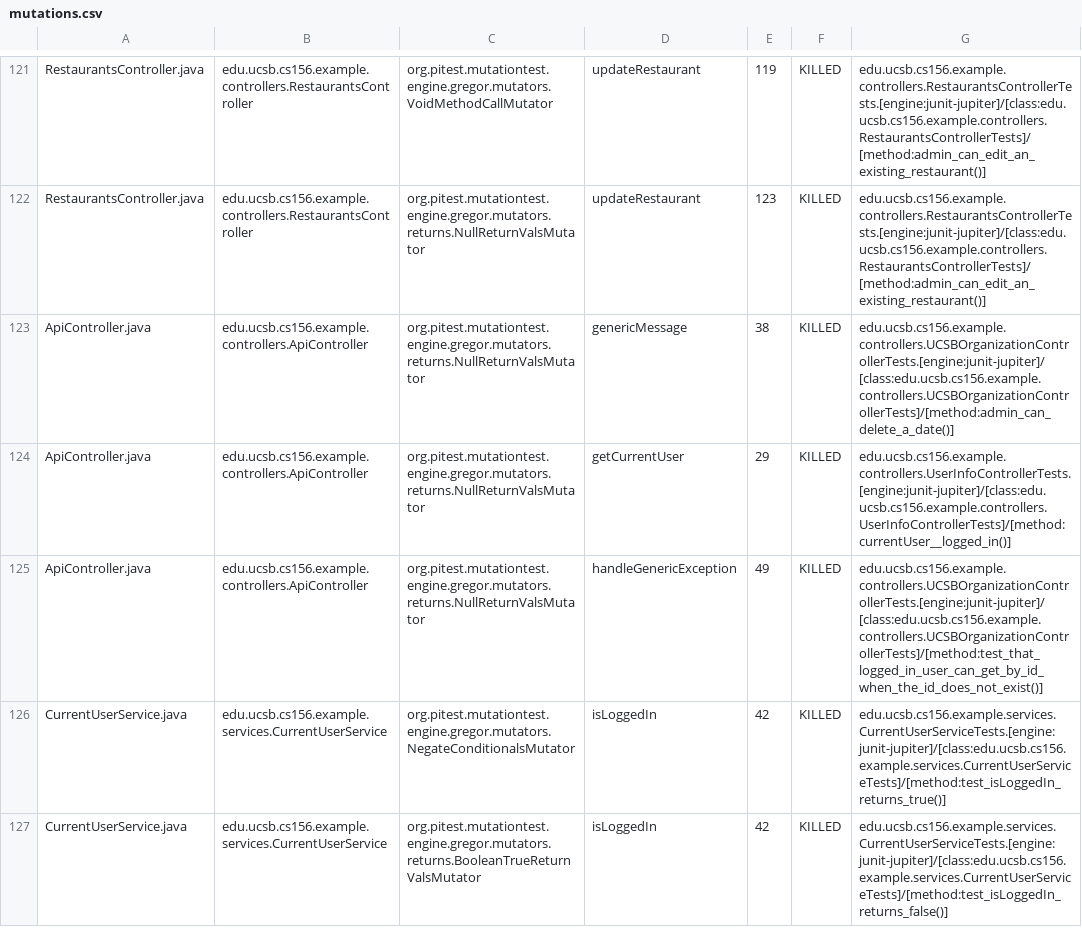
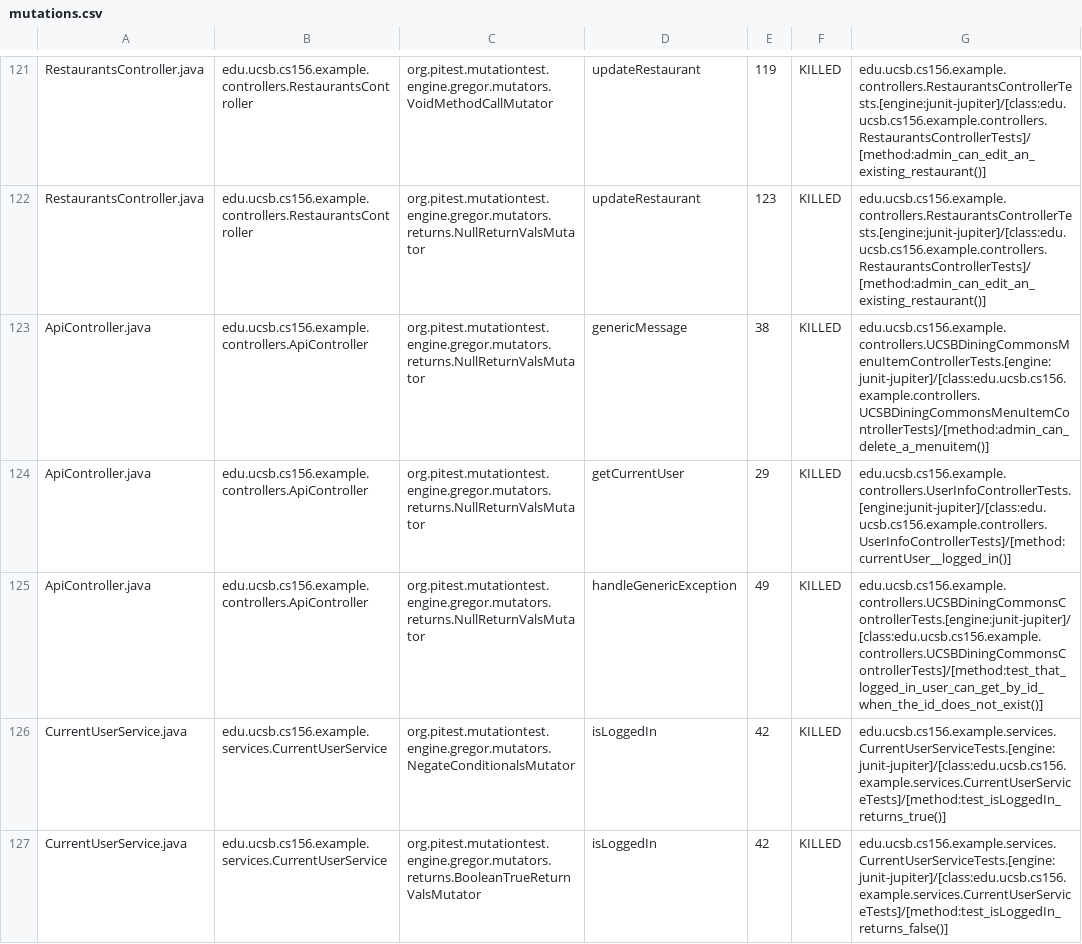
Before and after one commit to ucsb-cs156-f24/team02-staff, a CSV file: prs/70/pitest/mutations.csv, drawn as a sheet; only a part is shown, gaps mark what is left out.

Commit message:
Deploying to gh-pages from @ ucsb-cs156-f24/team02-staff@abbc1cfa0bfe04ad05278d4ff5d274c0313c5dae 🚀

```diff
--- a/prs/70/pitest/mutations.csv
+++ b/prs/70/pitest/mutations.csv
@@ -122,5 +122,5 @@ RestaurantsController.java,edu.ucsb.cs156.example.controllers.RestaurantsControl
 RestaurantsController.java,edu.ucsb.cs156.example.controllers.RestaurantsController,org.pitest.mutationtest.engine.gregor.mutators.returns.NullReturnValsMutator,updateRestaurant,123,KILLED,edu.ucsb.cs156.example.controllers.RestaurantsControllerTests.[engine:junit-jupiter]/[class:edu.ucsb.cs156.example.controllers.RestaurantsControllerTests]/[method:admin_can_edit_an_existing_restaurant()]
-ApiController.java,edu.ucsb.cs156.example.controllers.ApiController,org.pitest.mutationtest.engine.gregor.mutators.returns.NullReturnValsMutator,genericMessage,38,KILLED,edu.ucsb.cs156.example.controllers.UCSBOrganizationControllerTests.[engine:junit-jupiter]/[class:edu.ucsb.cs156.example.controllers.UCSBOrganizationControllerTests]/[method:admin_can_delete_a_date()]
+ApiController.java,edu.ucsb.cs156.example.controllers.ApiController,org.pitest.mutationtest.engine.gregor.mutators.returns.NullReturnValsMutator,genericMessage,38,KILLED,edu.ucsb.cs156.example.controllers.UCSBDiningCommonsMenuItemControllerTests.[engine:junit-jupiter]/[class:edu.ucsb.cs156.example.controllers.UCSBDiningCommonsMenuItemControllerTests]/[method:admin_can_delete_a_menuitem()]
 ApiController.java,edu.ucsb.cs156.example.controllers.ApiController,org.pitest.mutationtest.engine.gregor.mutators.returns.NullReturnValsMutator,getCurrentUser,29,KILLED,edu.ucsb.cs156.example.controllers.UserInfoControllerTests.[engine:junit-jupiter]/[class:edu.ucsb.cs156.example.controllers.UserInfoControllerTests]/[method:currentUser__logged_in()]
-ApiController.java,edu.ucsb.cs156.example.controllers.ApiController,org.pitest.mutationtest.engine.gregor.mutators.returns.NullReturnValsMutator,handleGenericException,49,KILLED,edu.ucsb.cs156.example.controllers.UCSBOrganizationControllerTests.[engine:junit-jupiter]/[class:edu.ucsb.cs156.example.controllers.UCSBOrganizationControllerTests]/[method:test_that_logged_in_user_can_get_by_id_when_the_id_does_not_exist()]
+ApiController.java,edu.ucsb.cs156.example.controllers.ApiController,org.pitest.mutationtest.engine.gregor.mutators.returns.NullReturnValsMutator,handleGenericException,49,KILLED,edu.ucsb.cs156.example.controllers.UCSBDiningCommonsControllerTests.[engine:junit-jupiter]/[class:edu.ucsb.cs156.example.controllers.UCSBDiningCommonsControllerTests]/[method:test_that_logged_in_user_can_get_by_id_when_the_id_does_not_exist()]
 CurrentUserService.java,edu.ucsb.cs156.example.services.CurrentUserService,org.pitest.mutationtest.engine.gregor.mutators.NegateConditionalsMutator,isLoggedIn,42,KILLED,edu.ucsb.cs156.example.services.CurrentUserServiceTests.[engine:junit-jupiter]/[class:edu.ucsb.cs156.example.services.CurrentUserServiceTests]/[method:test_isLoggedIn_returns_true()]
```
Also changed, not shown: 15 other files.
